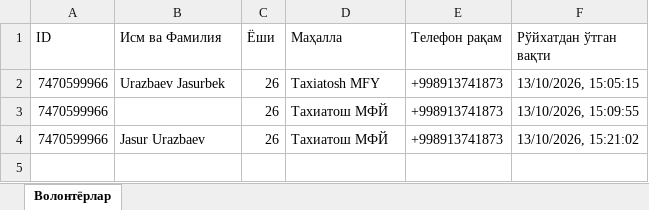
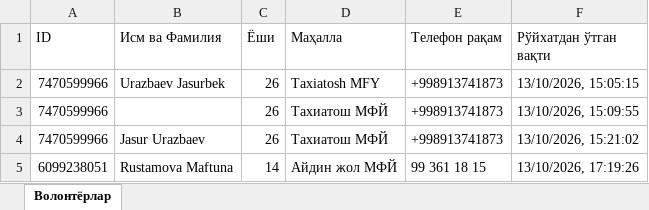
Before and after one commit to jurazbaev99-eng/volontyor_bot, an Excel workbook: volunteers.xlsx, sheet Волонтёрлар, drawn as a sheet; values as stored, in another font and other column widths than the file's, no borders; the diff names each change by its address in the sheet, - before the commit and + after, or states it on an @@ line.

```diff
--- a/volunteers.xlsx (sheet Волонтёрлар)
+++ b/volunteers.xlsx (sheet Волонтёрлар)
+row 5: 6099238051 | Rustamova Maftuna | 14 | Айдин жол МФЙ | 99 361 18 15 | 13/10/2026, 17:19:26
```
Also changed, not shown: 2 other files.
